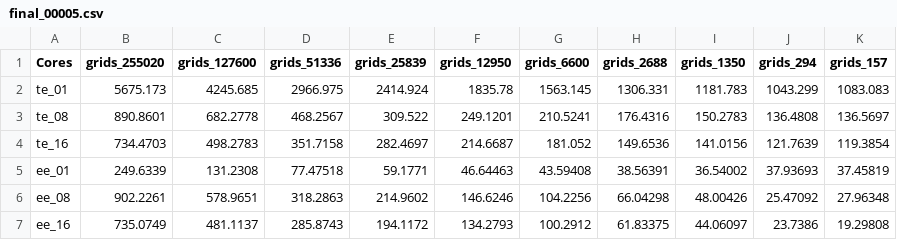
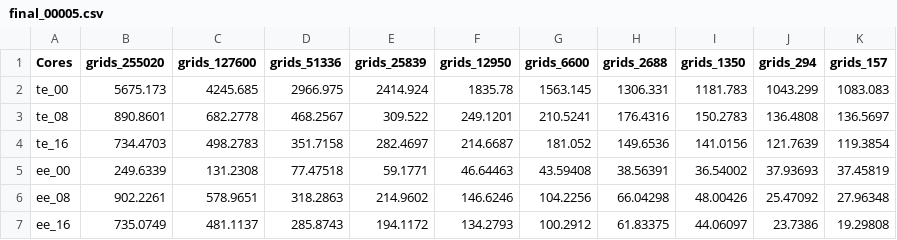
Before and after one commit to Ohm-Np/masters-thesis, a CSV file: data/results/04_seq_v_par_fishnets/final_00005.csv, drawn as a sheet.

Commit message:
update on fishnet analysis

```diff
--- a/data/results/04_seq_v_par_fishnets/final_00005.csv
+++ b/data/results/04_seq_v_par_fishnets/final_00005.csv
@@ -1,6 +1,6 @@
 "Cores","grids_255020","grids_127600","grids_51336","grids_25839","grids_12950","grids_6600","grids_2688","grids_1350","grids_294","grids_157"
-"te_01",5675.173,4245.685,2966.975,2414.924,1835.78,1563.145,1306.331,1181.783,1043.299,1083.083
+"te_00",5675.173,4245.685,2966.975,2414.924,1835.78,1563.145,1306.331,1181.783,1043.299,1083.083
 "te_08",890.8601,682.2778,468.2567,309.522,249.1201,210.5241,176.4316,150.2783,136.4808,136.5697
 "te_16",734.4703,498.2783,351.7158,282.4697,214.6687,181.052,149.6536,141.0156,121.7639,119.3854
-"ee_01",249.6339,131.2308,77.47518,59.1771,46.64463,43.59408,38.56391,36.54002,37.93693,37.45819
+"ee_00",249.6339,131.2308,77.47518,59.1771,46.64463,43.59408,38.56391,36.54002,37.93693,37.45819
 "ee_08",902.2261,578.9651,318.2863,214.9602,146.6246,104.2256,66.04298,48.00426,25.47092,27.96348
```
Also changed, not shown: data/results/04_seq_v_par_fishnets/final_0001.csv, data/results/04_seq_v_par_fishnets/final_001.csv, 18 other files.
